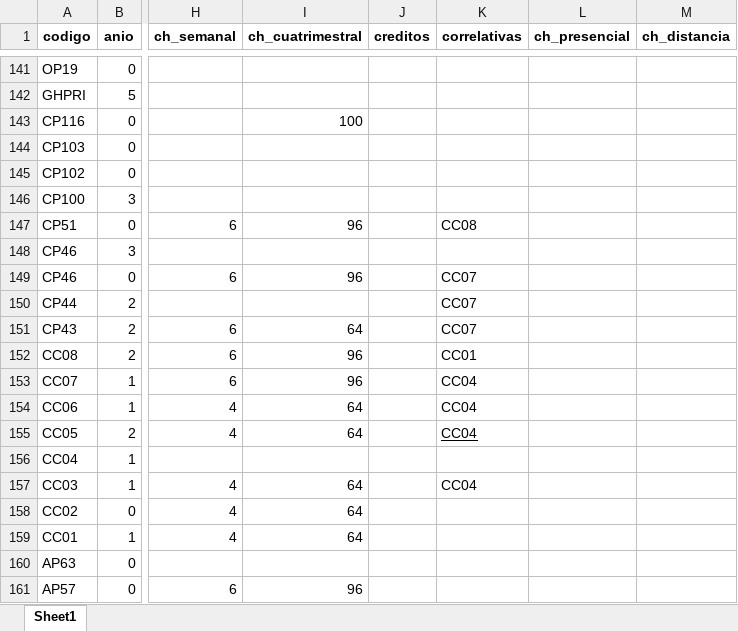
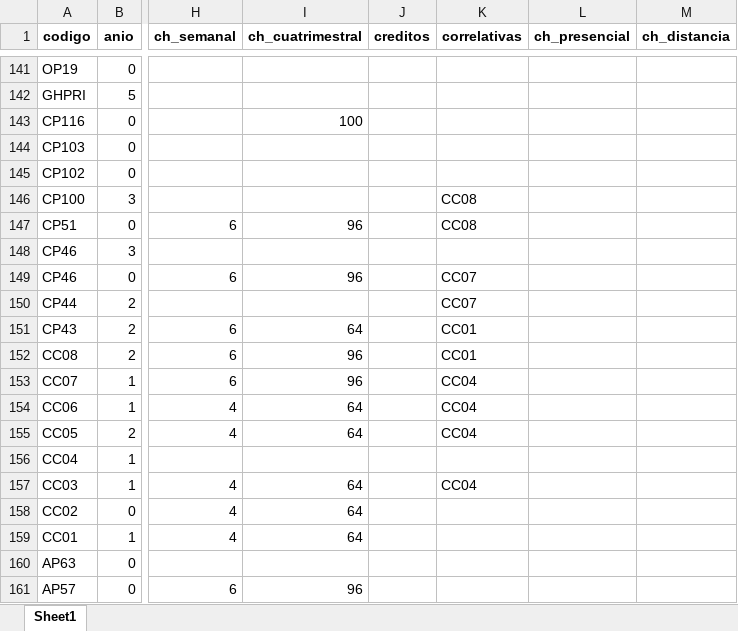
Before and after one commit to f3d3to/scheduling, an Excel workbook: backend/core/management/commands/RI_PLAN.xlsx, sheet Sheet1, drawn as a sheet; only a part is shown, gaps mark what is left out; values as stored, in another font and other column widths than the file's, no borders; the diff names each change by its address in the sheet, - before the commit and + after, or states it on an @@ line.

Commit message:
Agrego filtro por materias aprobadas

```diff
--- a/backend/core/management/commands/RI_PLAN.xlsx (sheet Sheet1)
+++ b/backend/core/management/commands/RI_PLAN.xlsx (sheet Sheet1)
-K146 (correlativas): (empty)
+K146 (correlativas): CC08
-K151 (correlativas): CC07
+K151 (correlativas): CC01
-K155 underline: on
+K155 underline: off
```
Also changed, not shown: 11 other files.
